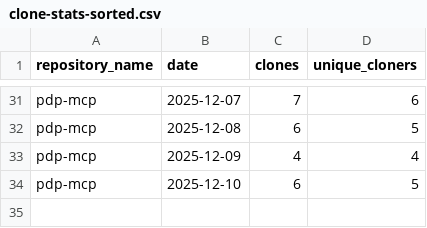
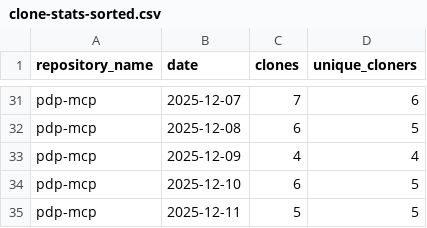
Before and after one commit to jpmorgan-payments/pdp-mcp, a CSV file: metrics/clone-stats-sorted.csv, drawn as a sheet; only a part is shown, gaps mark what is left out.

```diff
--- a/metrics/clone-stats-sorted.csv
+++ b/metrics/clone-stats-sorted.csv
@@ -34 +34,2 @@ pdp-mcp,2025-12-09,4,4
 pdp-mcp,2025-12-10,6,5
+pdp-mcp,2025-12-11,5,5
```
Also changed, not shown: metrics/clone-stats.csv, metrics/traffic-stats-sorted.csv, 1 other file.
